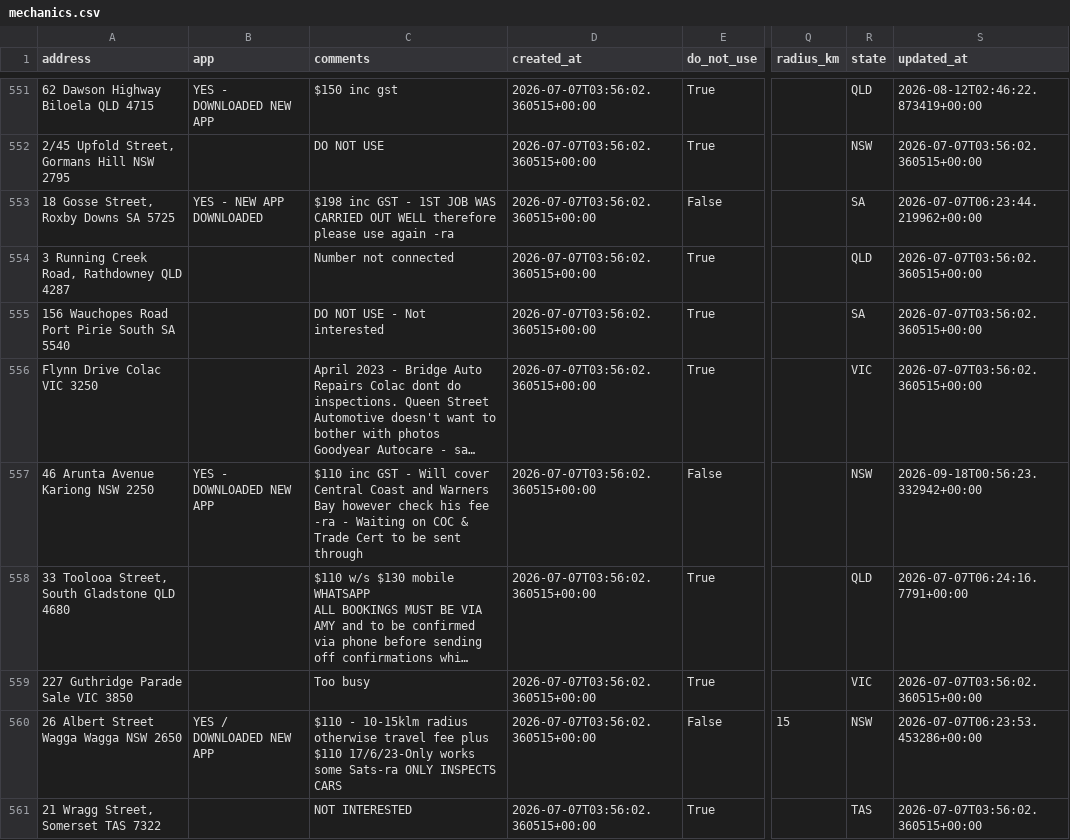
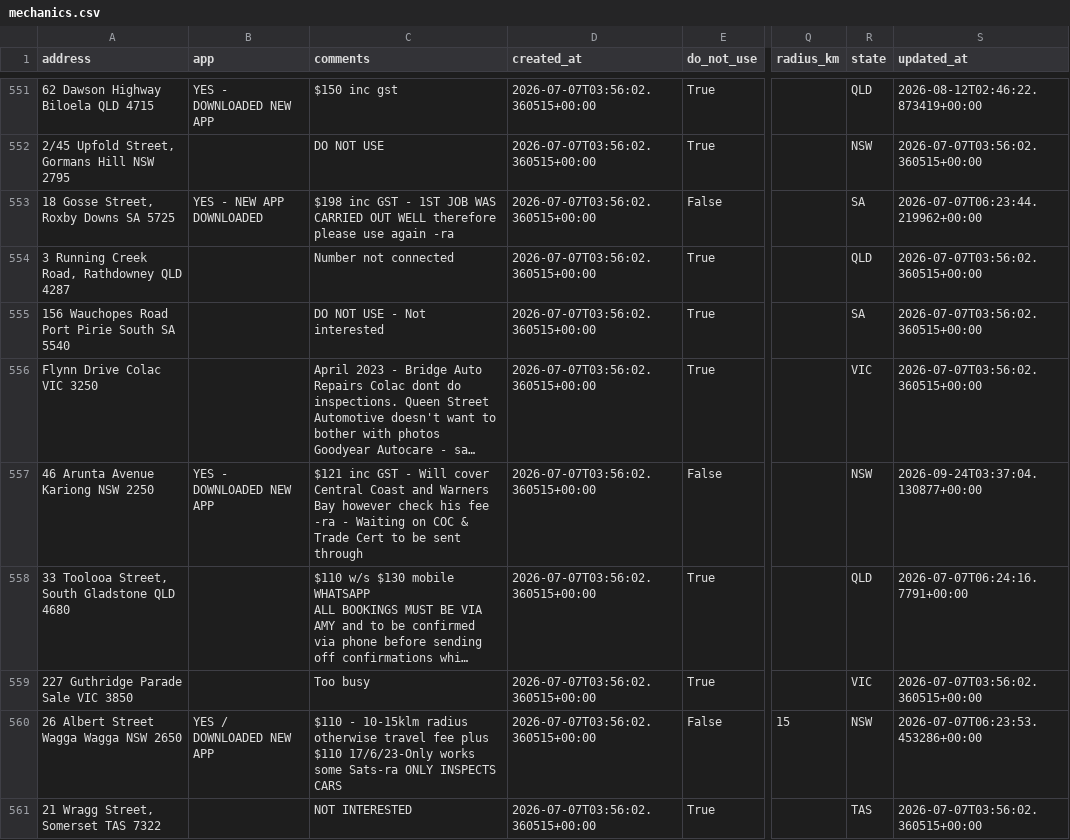
Before and after one commit to Mazza24/verifi-mechanic-map, a CSV file: backup/mechanics.csv, drawn as a sheet; only a part is shown, gaps mark what is left out; long unchanged cells end in …; the diff names each change by its address in the sheet, - before the commit and + after, or states it on an @@ line.

```diff
--- a/backup/mechanics.csv
+++ b/backup/mechanics.csv
-C557 (comments): $110 inc GST…
+C557 (comments): $121 inc GST…
-S557 (updated_at): 2026-09-18T00:56:23.332942+00:00
+S557 (updated_at): 2026-09-24T03:37:04.130877+00:00
```
Also changed, not shown: backup/change_log.csv.
